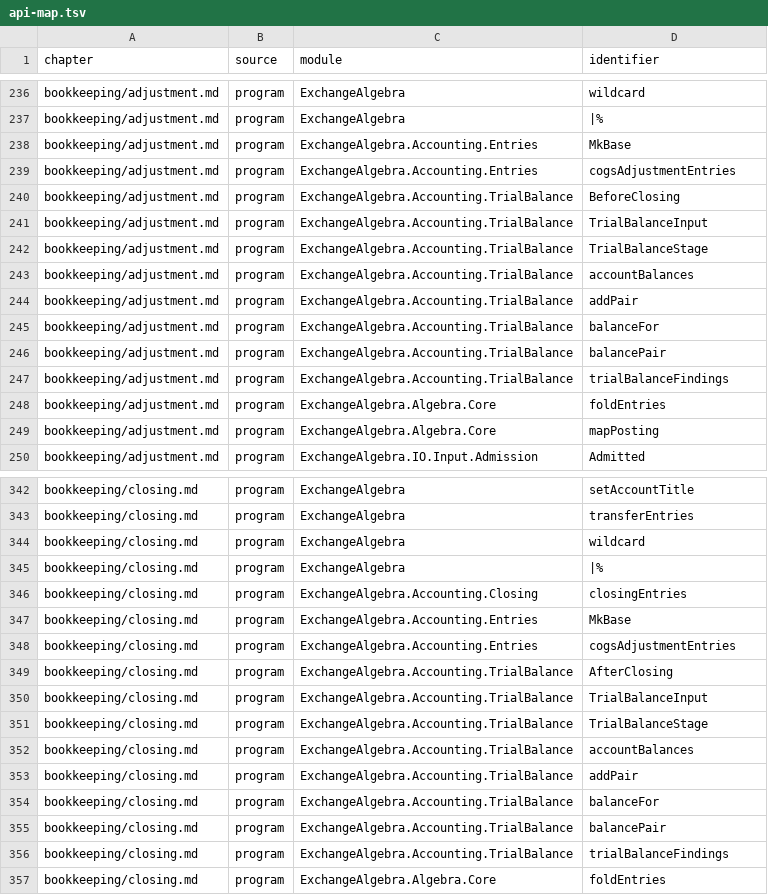
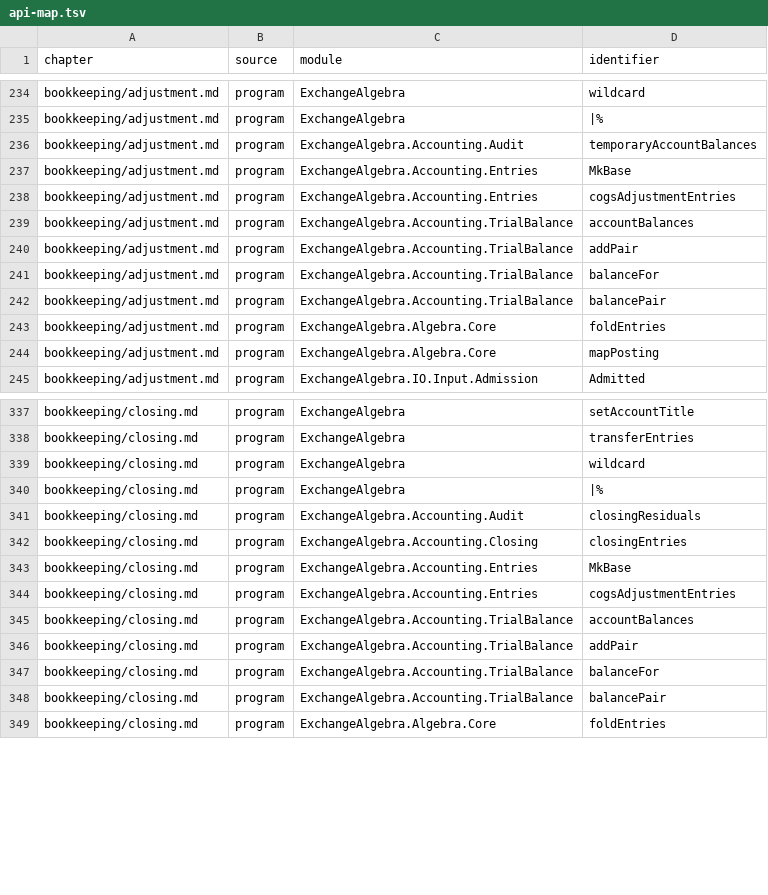
Before and after one commit to yakagika/ExchangeAlgebra, a TSV file: site/api-map.tsv, drawn as a sheet; only a part is shown, gaps mark what is left out; the diff covers the shown part only.

```diff
--- a/site/api-map.tsv
+++ b/site/api-map.tsv
@@ -237,7 +235,5 @@ bookkeeping/adjustment.md	program	ExchangeAlgebra	wildcard
 bookkeeping/adjustment.md	program	ExchangeAlgebra	|%
+bookkeeping/adjustment.md	program	ExchangeAlgebra.Accounting.Audit	temporaryAccountBalances
 bookkeeping/adjustment.md	program	ExchangeAlgebra.Accounting.Entries	MkBase
 bookkeeping/adjustment.md	program	ExchangeAlgebra.Accounting.Entries	cogsAdjustmentEntries
-bookkeeping/adjustment.md	program	ExchangeAlgebra.Accounting.TrialBalance	BeforeClosing
-bookkeeping/adjustment.md	program	ExchangeAlgebra.Accounting.TrialBalance	TrialBalanceInput
-bookkeeping/adjustment.md	program	ExchangeAlgebra.Accounting.TrialBalance	TrialBalanceStage
 bookkeeping/adjustment.md	program	ExchangeAlgebra.Accounting.TrialBalance	accountBalances
@@ -246,3 +242,2 @@ bookkeeping/adjustment.md	program	ExchangeAlgebra.Accounting.TrialBalance	balanc
 bookkeeping/adjustment.md	program	ExchangeAlgebra.Accounting.TrialBalance	balancePair
-bookkeeping/adjustment.md	program	ExchangeAlgebra.Accounting.TrialBalance	trialBalanceFindings
 bookkeeping/adjustment.md	program	ExchangeAlgebra.Algebra.Core	foldEntries
@@ -345,2 +340,3 @@ bookkeeping/closing.md	program	ExchangeAlgebra	wildcard
 bookkeeping/closing.md	program	ExchangeAlgebra	|%
+bookkeeping/closing.md	program	ExchangeAlgebra.Accounting.Audit	closingResiduals
 bookkeeping/closing.md	program	ExchangeAlgebra.Accounting.Closing	closingEntries
@@ -348,5 +344,2 @@ bookkeeping/closing.md	program	ExchangeAlgebra.Accounting.Entries	MkBase
 bookkeeping/closing.md	program	ExchangeAlgebra.Accounting.Entries	cogsAdjustmentEntries
-bookkeeping/closing.md	program	ExchangeAlgebra.Accounting.TrialBalance	AfterClosing
-bookkeeping/closing.md	program	ExchangeAlgebra.Accounting.TrialBalance	TrialBalanceInput
-bookkeeping/closing.md	program	ExchangeAlgebra.Accounting.TrialBalance	TrialBalanceStage
 bookkeeping/closing.md	program	ExchangeAlgebra.Accounting.TrialBalance	accountBalances
@@ -355,3 +348,2 @@ bookkeeping/closing.md	program	ExchangeAlgebra.Accounting.TrialBalance	balanceFo
 bookkeeping/closing.md	program	ExchangeAlgebra.Accounting.TrialBalance	balancePair
-bookkeeping/closing.md	program	ExchangeAlgebra.Accounting.TrialBalance	trialBalanceFindings
 bookkeeping/closing.md	program	ExchangeAlgebra.Algebra.Core	foldEntries
```
Also changed, not shown: 16 added rows, 7 removed rows and 5 edited cells elsewhere in this file, 35 other files.
